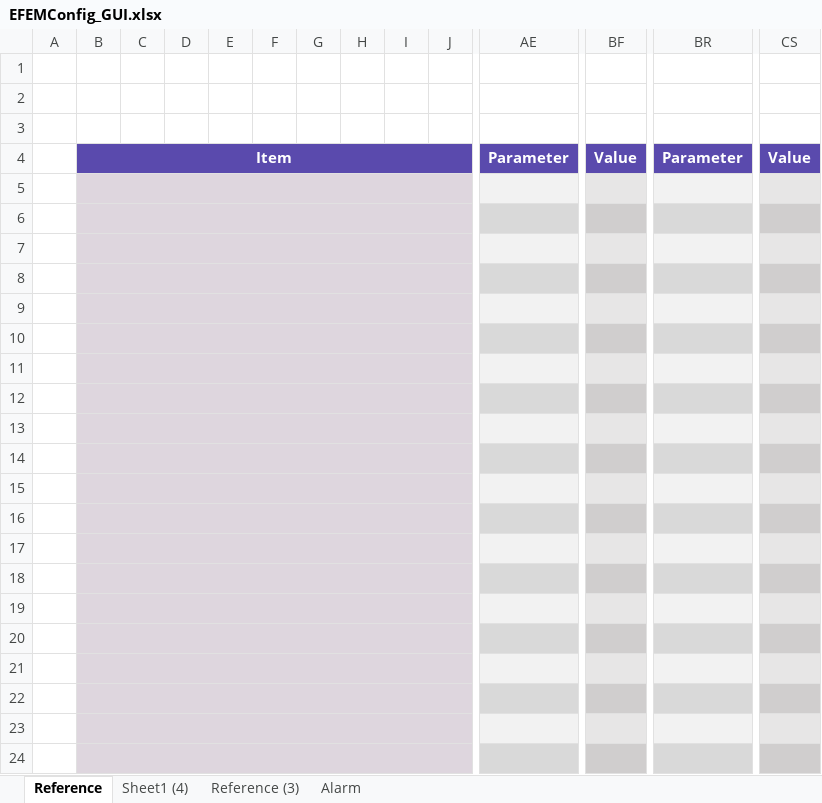
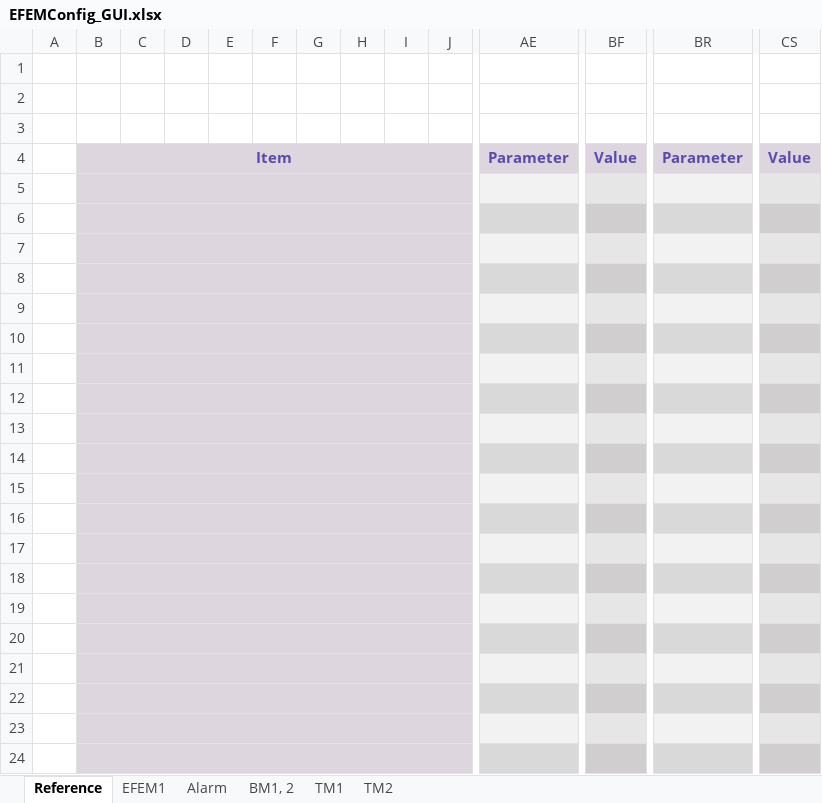
Before and after one commit to kkubunge/2020.01.20_V1.1.3_Build_10_RPGGate, an Excel workbook: 05_GUI/EFEMConfig_GUI.xlsx, sheet Reference, drawn as a sheet; only a part is shown, gaps mark what is left out; values as stored, in another font and other column widths than the file's, no borders; the diff covers the shown part only; the diff names each change by its address in the sheet, - before the commit and + after, or states it on an @@ line.

```diff
--- a/05_GUI/EFEMConfig_GUI.xlsx (sheet Reference)
+++ b/05_GUI/EFEMConfig_GUI.xlsx (sheet Reference)
-sheet tab: Reference (3)
+sheet tab: EFEM1
-sheet tab: Sheet1 (4)
+sheet tab: BM1, 2
+sheet tab: TM1
+sheet tab: TM2
-B4:CS4 fill: #5A4AAD
+B4:CS4 fill: #DED6DE
-B4 text colour: #FFFFFF
+B4 text colour: #5A4AAD
-AE4 text colour: #FFFFFF
+AE4 text colour: #5A4AAD
-BF4 text colour: #FFFFFF
+BF4 text colour: #5A4AAD
-BR4 text colour: #FFFFFF
+BR4 text colour: #5A4AAD
-CS4 text colour: #FFFFFF
+CS4 text colour: #5A4AAD
```
Also changed, not shown: cell formats elsewhere in this sheet, charts or pictures, 32 other files.
